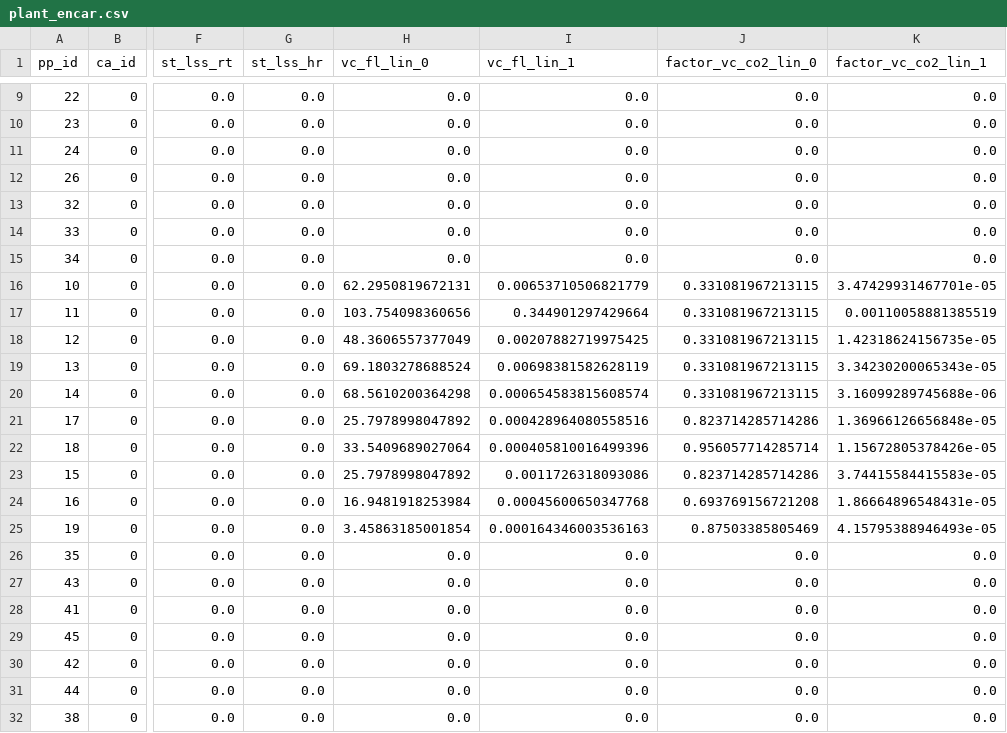
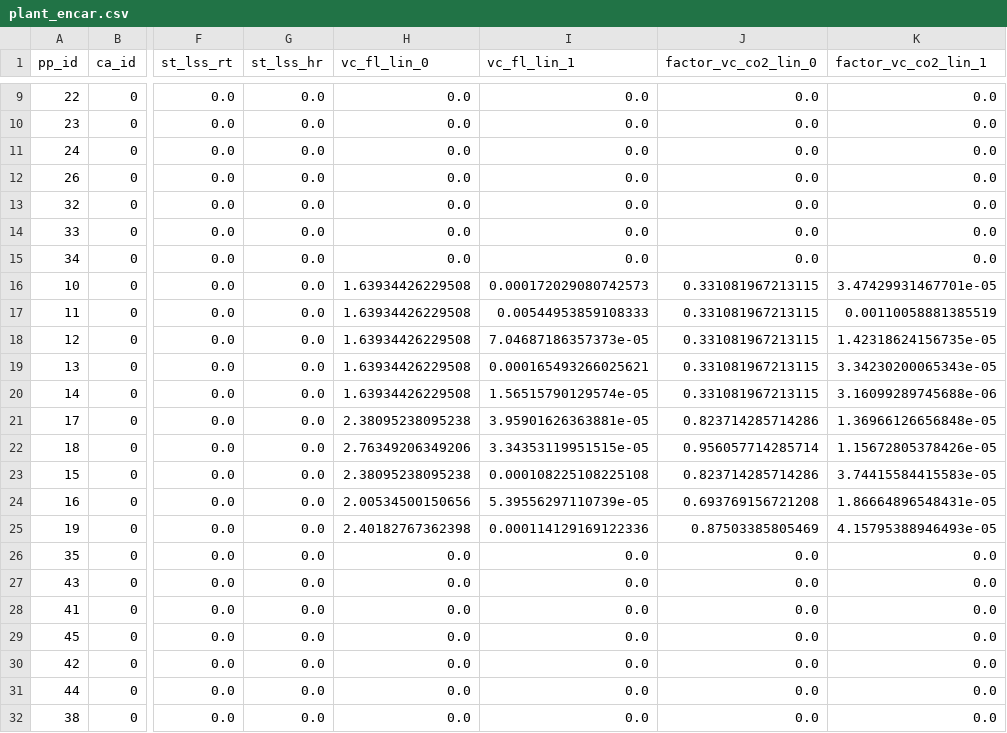
Before and after one commit to mcsoini/grimsel, a CSV file: input_data/plant_encar.csv, drawn as a sheet; only a part is shown, gaps mark what is left out; the diff covers the shown part only; the diff names each change by its address in the sheet, - before the commit and + after, or states it on an @@ line.

```diff
--- a/input_data/plant_encar.csv
+++ b/input_data/plant_encar.csv
-H16 (vc_fl_lin_0): 62.2950819672131
+H16 (vc_fl_lin_0): 1.63934426229508
-I16 (vc_fl_lin_1): 0.00653710506821779
+I16 (vc_fl_lin_1): 0.000172029080742573
-H17 (vc_fl_lin_0): 103.754098360656
+H17 (vc_fl_lin_0): 1.63934426229508
-I17 (vc_fl_lin_1): 0.344901297429664
+I17 (vc_fl_lin_1): 0.00544953859108333
-H18 (vc_fl_lin_0): 48.3606557377049
+H18 (vc_fl_lin_0): 1.63934426229508
-I18 (vc_fl_lin_1): 0.00207882719975425
+I18 (vc_fl_lin_1): 7.04687186357373e-05
-H19 (vc_fl_lin_0): 69.1803278688524
+H19 (vc_fl_lin_0): 1.63934426229508
-I19 (vc_fl_lin_1): 0.00698381582628119
+I19 (vc_fl_lin_1): 0.000165493266025621
-H20 (vc_fl_lin_0): 68.5610200364298
+H20 (vc_fl_lin_0): 1.63934426229508
-I20 (vc_fl_lin_1): 0.000654583815608574
+I20 (vc_fl_lin_1): 1.56515790129574e-05
-H21 (vc_fl_lin_0): 25.7978998047892
+H21 (vc_fl_lin_0): 2.38095238095238
-I21 (vc_fl_lin_1): 0.000428964080558516
+I21 (vc_fl_lin_1): 3.95901626363881e-05
-H22 (vc_fl_lin_0): 33.5409689027064
+H22 (vc_fl_lin_0): 2.76349206349206
-I22 (vc_fl_lin_1): 0.000405810016499396
+I22 (vc_fl_lin_1): 3.34353119951515e-05
-H23 (vc_fl_lin_0): 25.7978998047892
+H23 (vc_fl_lin_0): 2.38095238095238
-I23 (vc_fl_lin_1): 0.0011726318093086
+I23 (vc_fl_lin_1): 0.000108225108225108
-H24 (vc_fl_lin_0): 16.9481918253984
+H24 (vc_fl_lin_0): 2.00534500150656
-I24 (vc_fl_lin_1): 0.00045600650347768
+I24 (vc_fl_lin_1): 5.39556297110739e-05
-H25 (vc_fl_lin_0): 3.45863185001854
+H25 (vc_fl_lin_0): 2.40182767362398
-I25 (vc_fl_lin_1): 0.000164346003536163
+I25 (vc_fl_lin_1): 0.000114129169122336
```
Also changed, not shown: 25 edited cells elsewhere in this file.
